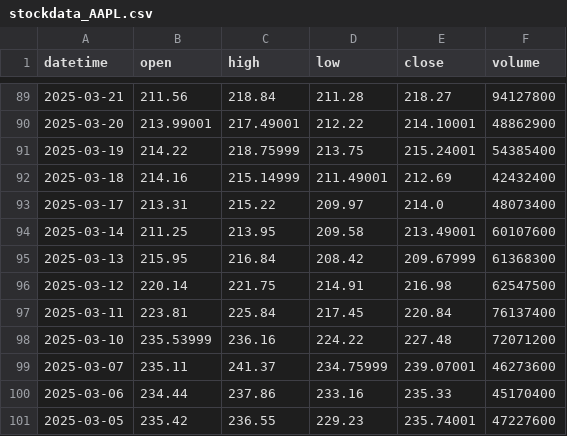
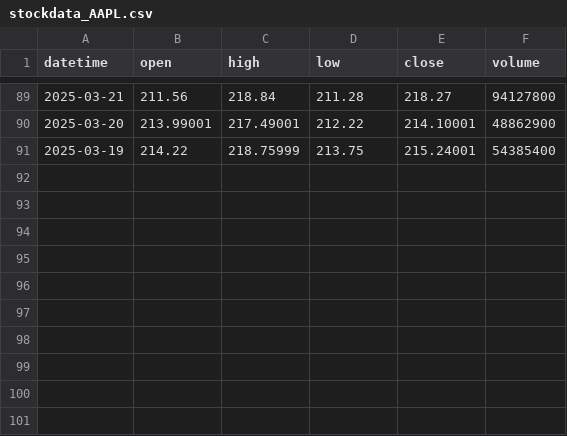
Before and after one commit to Nickeniklas/streamlit_stockdata, a CSV file: stockdata/stockdata_AAPL.csv, drawn as a sheet; only a part is shown, gaps mark what is left out.

```diff
--- a/stockdata/stockdata_AAPL.csv
+++ b/stockdata/stockdata_AAPL.csv
@@ -91,11 +91 @@ datetime,open,high,low,close,volume
 2025-03-19,214.22,218.75999,213.75,215.24001,54385400
-2025-03-18,214.16,215.14999,211.49001,212.69,42432400
-2025-03-17,213.31,215.22,209.97,214.0,48073400
-2025-03-14,211.25,213.95,209.58,213.49001,60107600
-2025-03-13,215.95,216.84,208.42,209.67999,61368300
-2025-03-12,220.14,221.75,214.91,216.98,62547500
-2025-03-11,223.81,225.84,217.45,220.84,76137400
-2025-03-10,235.53999,236.16,224.22,227.48,72071200
-2025-03-07,235.11,241.37,234.75999,239.07001,46273600
-2025-03-06,234.44,237.86,233.16,235.33,45170400
-2025-03-05,235.42,236.55,229.23,235.74001,47227600
```
Also changed, not shown: 7 other files.
